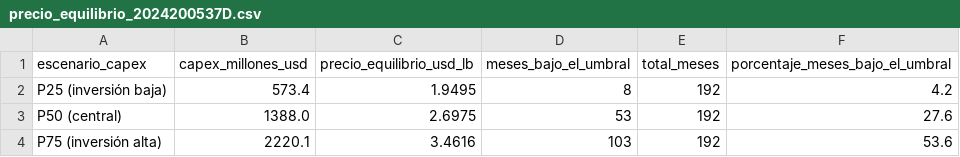
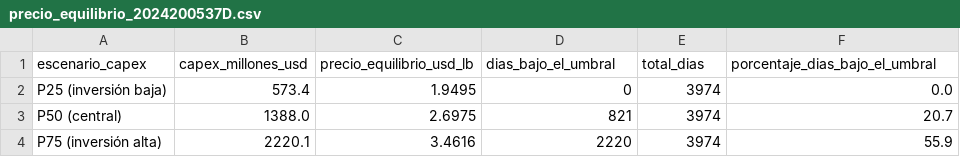
Before and after one commit to DanielaVasquezMedina/vanytir-cobre-peru-2024200537D, a CSV file: salidas/precio_equilibrio_2024200537D.csv, drawn as a sheet.

```diff
--- a/salidas/precio_equilibrio_2024200537D.csv
+++ b/salidas/precio_equilibrio_2024200537D.csv
@@ -1,4 +1,4 @@
-escenario_capex,capex_millones_usd,precio_equilibrio_usd_lb,meses_bajo_el_umbral,total_meses,porcentaje_meses_bajo_el_umbral
-P25 (inversión baja),573.4,1.9495,8,192,4.2
-P50 (central),1388.0,2.6975,53,192,27.6
-P75 (inversión alta),2220.1,3.4616,103,192,53.6
+escenario_capex,capex_millones_usd,precio_equilibrio_usd_lb,dias_bajo_el_umbral,total_dias,porcentaje_dias_bajo_el_umbral
+P25 (inversión baja),573.4,1.9495,0,3974,0.0
+P50 (central),1388.0,2.6975,821,3974,20.7
+P75 (inversión alta),2220.1,3.4616,2220,3974,55.9
```
Also changed, not shown: salidas/flujos_caja_2024200537D.csv, salidas/resultados_van_tir_2024200537D.csv, 10 other files.
